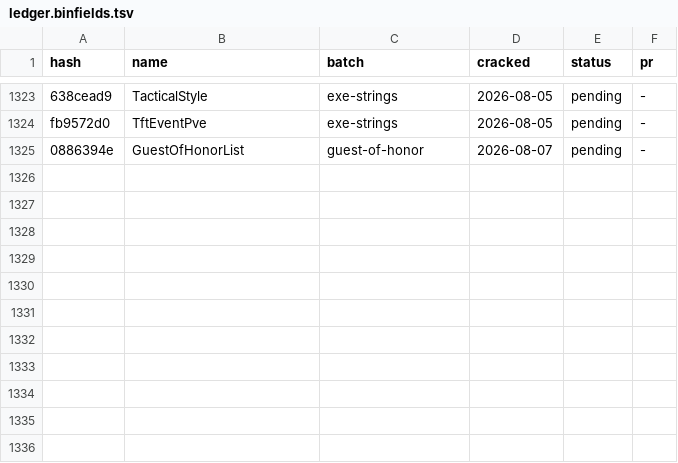
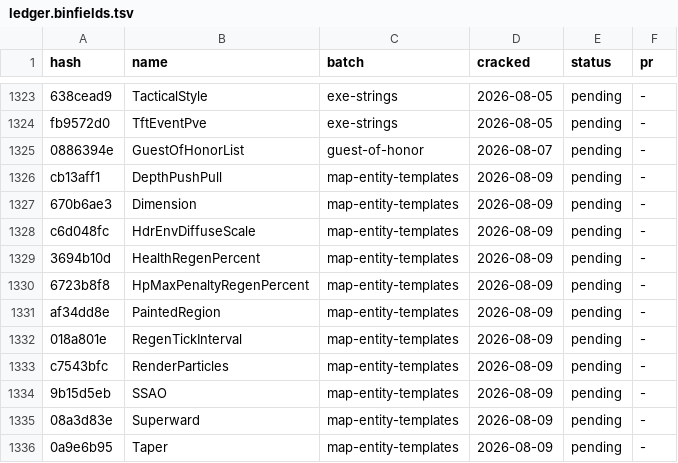
Before and after one commit to LeagueToolkit/lol-meta-classes, a TSV file: hashes/overrides/ledger.binfields.tsv, drawn as a sheet; only a part is shown, gaps mark what is left out; the diff names each change by its address in the sheet, - before the commit and + after, or states it on an @@ line.

Commit message:
feat(hashes): add entity hashes

```diff
--- a/hashes/overrides/ledger.binfields.tsv
+++ b/hashes/overrides/ledger.binfields.tsv
+row 1326: cb13aff1 | DepthPushPull | map-entity-templates | 2026-08-09 | pending | -
+row 1327: 670b6ae3 | Dimension | map-entity-templates | 2026-08-09 | pending | -
+row 1328: c6d048fc | HdrEnvDiffuseScale | map-entity-templates | 2026-08-09 | pending | -
+row 1329: 3694b10d | HealthRegenPercent | map-entity-templates | 2026-08-09 | pending | -
+row 1330: 6723b8f8 | HpMaxPenaltyRegenPercent | map-entity-templates | 2026-08-09 | pending | -
+row 1331: af34dd8e | PaintedRegion | map-entity-templates | 2026-08-09 | pending | -
+row 1332: 018a801e | RegenTickInterval | map-entity-templates | 2026-08-09 | pending | -
+row 1333: c7543bfc | RenderParticles | map-entity-templates | 2026-08-09 | pending | -
+row 1334: 9b15d5eb | SSAO | map-entity-templates | 2026-08-09 | pending | -
+row 1335: 08a3d83e | Superward | map-entity-templates | 2026-08-09 | pending | -
+row 1336: 0a9e6b95 | Taper | map-entity-templates | 2026-08-09 | pending | -
```
Also changed, not shown: hashes/overrides/batches.tsv, 8 other files.
